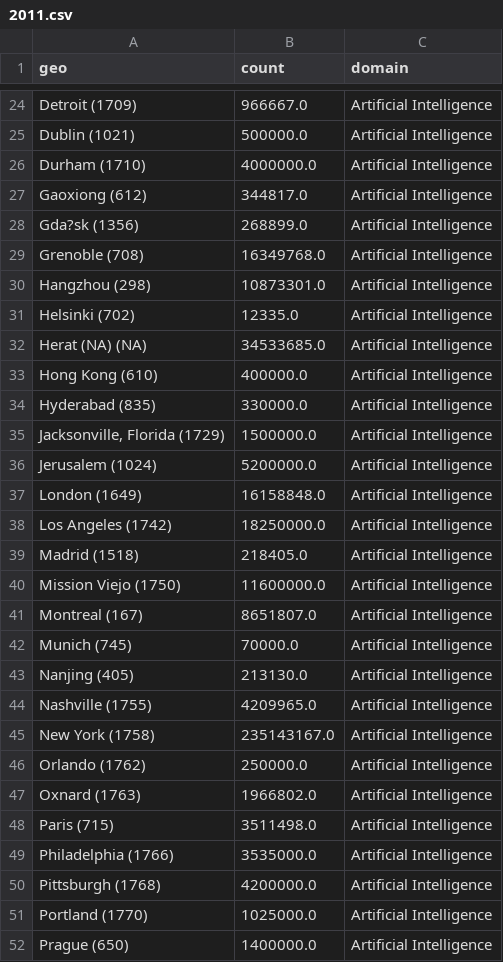
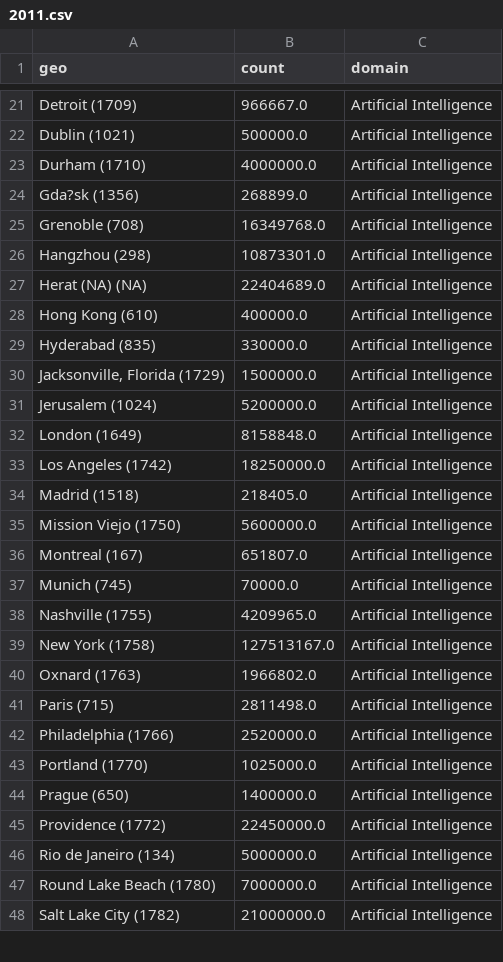
Before and after one commit to cepsai/cepsai.github.io, a CSV file: Proposal/SRIP/urban/crunchbase/2011.csv, drawn as a sheet; only a part is shown, gaps mark what is left out; the shorter side is filled out with more unchanged rows; the diff covers the shown part only.

```diff
--- a/Proposal/SRIP/urban/crunchbase/2011.csv
+++ b/Proposal/SRIP/urban/crunchbase/2011.csv
@@ -26,3 +23,2 @@ Dublin (1021),500000.0,Artificial Intelligence
 Durham (1710),4000000.0,Artificial Intelligence
-Gaoxiong (612),344817.0,Artificial Intelligence
 Gda?sk (1356),268899.0,Artificial Intelligence
@@ -30,4 +26,3 @@ Grenoble (708),16349768.0,Artificial Intelligence
 Hangzhou (298),10873301.0,Artificial Intelligence
-Helsinki (702),12335.0,Artificial Intelligence
-Herat (NA) (NA),34533685.0,Artificial Intelligence
+Herat (NA) (NA),22404689.0,Artificial Intelligence
 Hong Kong (610),400000.0,Artificial Intelligence
@@ -36,16 +31,13 @@ Hyderabad (835),330000.0,Artificial Intelligence
 Jerusalem (1024),5200000.0,Artificial Intelligence
-London (1649),16158848.0,Artificial Intelligence
+London (1649),8158848.0,Artificial Intelligence
 Los Angeles (1742),18250000.0,Artificial Intelligence
 Madrid (1518),218405.0,Artificial Intelligence
-Mission Viejo (1750),11600000.0,Artificial Intelligence
-Montreal (167),8651807.0,Artificial Intelligence
+Mission Viejo (1750),5600000.0,Artificial Intelligence
+Montreal (167),651807.0,Artificial Intelligence
 Munich (745),70000.0,Artificial Intelligence
-Nanjing (405),213130.0,Artificial Intelligence
 Nashville (1755),4209965.0,Artificial Intelligence
-New York (1758),235143167.0,Artificial Intelligence
-Orlando (1762),250000.0,Artificial Intelligence
+New York (1758),127513167.0,Artificial Intelligence
 Oxnard (1763),1966802.0,Artificial Intelligence
-Paris (715),3511498.0,Artificial Intelligence
-Philadelphia (1766),3535000.0,Artificial Intelligence
-Pittsburgh (1768),4200000.0,Artificial Intelligence
+Paris (715),2811498.0,Artificial Intelligence
+Philadelphia (1766),2520000.0,Artificial Intelligence
 Portland (1770),1025000.0,Artificial Intelligence
```
Also changed, not shown: 8 removed rows and 12 edited cells elsewhere in this file, Proposal/SRIP/urban/crunchbase/2013.csv, Proposal/SRIP/urban/crunchbase/2014.csv, 49 other files.
